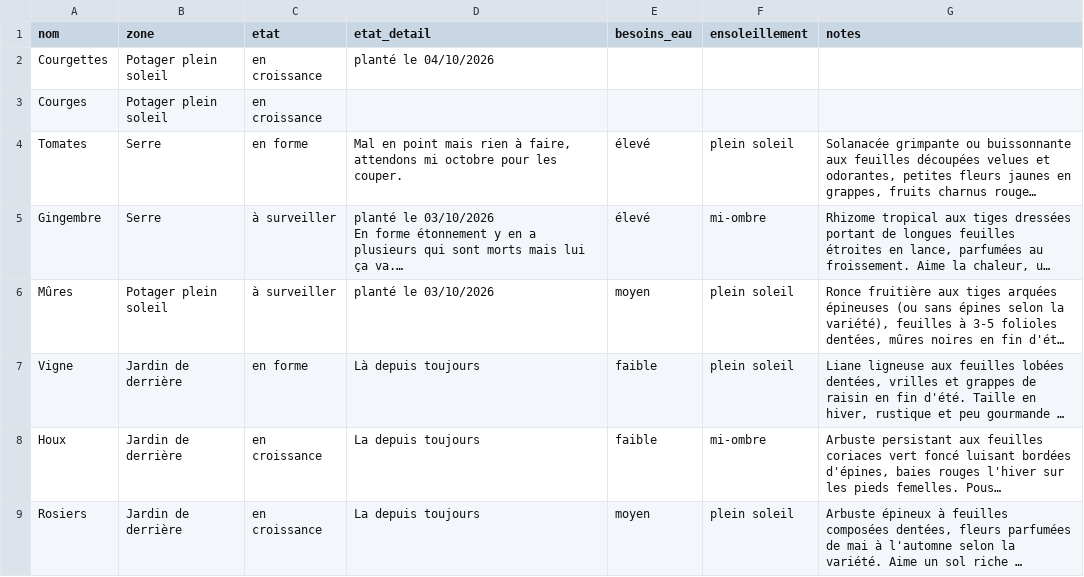
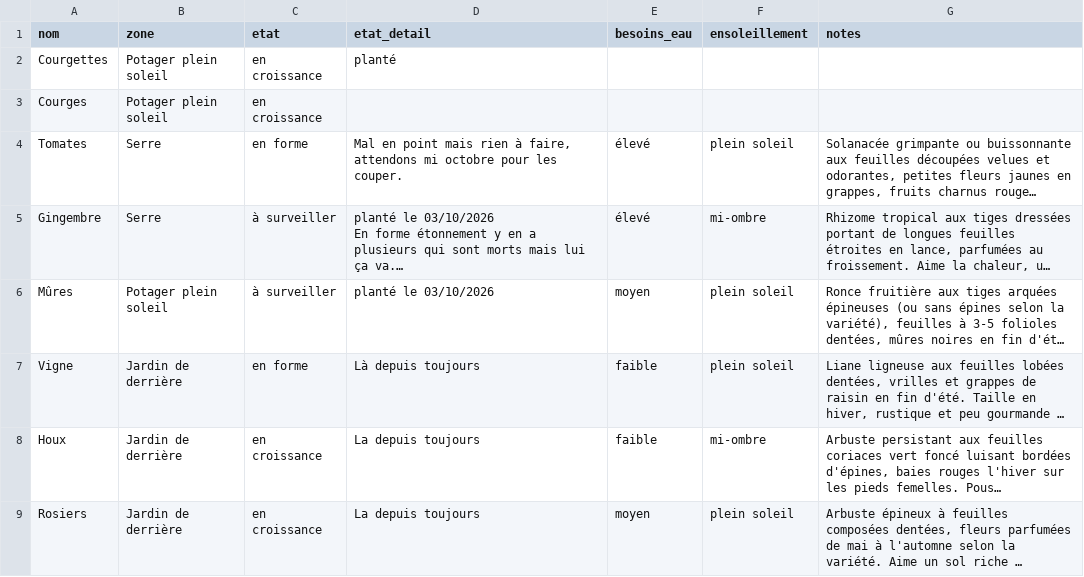
Before and after one commit to leblanctiphaine-px/Jardin, a CSV file: plantes.csv, drawn as a sheet; only a part is shown; long unchanged cells end in ….

Commit message:
Plantes : ajouter Courgettes

```diff
--- a/plantes.csv
+++ b/plantes.csv
@@ -1,3 +1,3 @@
 nom,zone,etat,etat_detail,besoins_eau,ensoleillement,notes
-Courgettes,Potager plein soleil,en croissance,planté le 04/10/2026,,,
+Courgettes,Potager plein soleil,en croissance,planté,,,
 Courges,Potager plein soleil,en croissance,,,,
```
